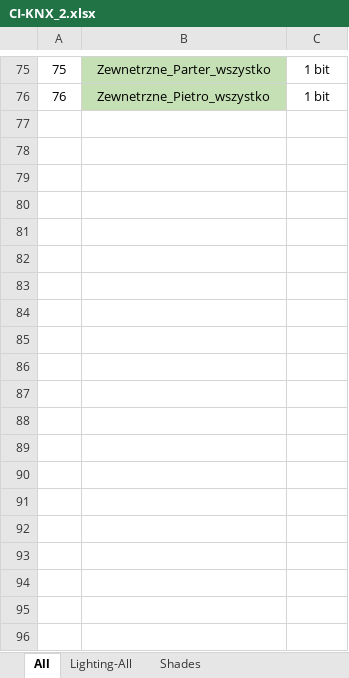
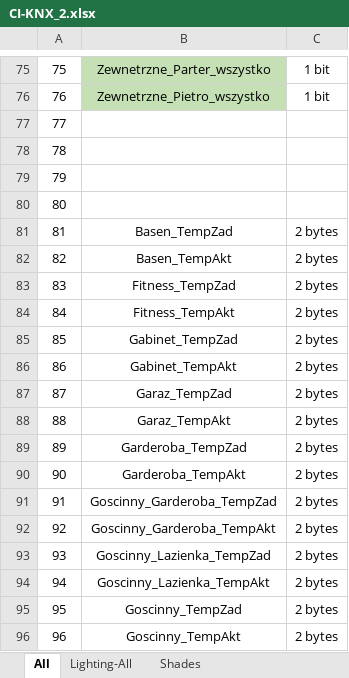
Before and after one commit to RBSystems/Crestron-10, an Excel workbook: Biskupice/dok/CI-KNX/CI-KNX_2.xlsx, sheet All, drawn as a sheet; only a part is shown, gaps mark what is left out; values as stored, in another font and other column widths than the file's, no borders; the diff covers the shown part only; the diff names each change by its address in the sheet, - before the commit and + after, or states it on an @@ line.

```diff
--- a/Biskupice/dok/CI-KNX/CI-KNX_2.xlsx (sheet All)
+++ b/Biskupice/dok/CI-KNX/CI-KNX_2.xlsx (sheet All)
+row 77: 77
+row 78: 78
+row 79: 79
+row 80: 80
+row 81: 81 | Basen_TempZad | 2 bytes
+row 82: 82 | Basen_TempAkt | 2 bytes
+row 83: 83 | Fitness_TempZad | 2 bytes
+row 84: 84 | Fitness_TempAkt | 2 bytes
+row 85: 85 | Gabinet_TempZad | 2 bytes
+row 86: 86 | Gabinet_TempAkt | 2 bytes
+row 87: 87 | Garaz_TempZad | 2 bytes
+row 88: 88 | Garaz_TempAkt | 2 bytes
+row 89: 89 | Garderoba_TempZad | 2 bytes
+row 90: 90 | Garderoba_TempAkt | 2 bytes
+row 91: 91 | Goscinny_Garderoba_TempZad | 2 bytes
+row 92: 92 | Goscinny_Garderoba_TempAkt | 2 bytes
+row 93: 93 | Goscinny_Lazienka_TempZad | 2 bytes
+row 94: 94 | Goscinny_Lazienka_TempAkt | 2 bytes
+row 95: 95 | Goscinny_TempZad | 2 bytes
+row 96: 96 | Goscinny_TempAkt | 2 bytes
```
Also changed, not shown: 68 added rows elsewhere in this sheet, 1 other file.
